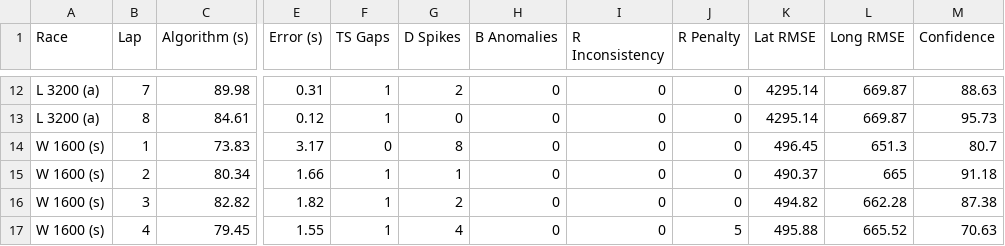
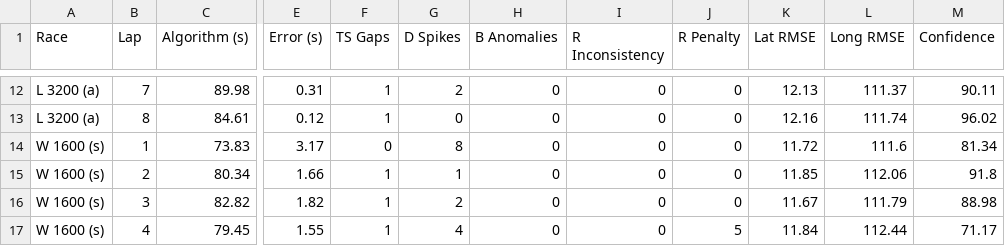
Before and after one commit to Alexn424/SplitCalculator, a CSV file: confidence_data/train_data.csv, drawn as a sheet; only a part is shown, gaps mark what is left out; the diff covers the shown part only; the diff names each change by its address in the sheet, - before the commit and + after, or states it on an @@ line.

```diff
--- a/confidence_data/train_data.csv
+++ b/confidence_data/train_data.csv
-K12 (Lat RMSE): 4295.14
+K12 (Lat RMSE): 12.13
-L12 (Long RMSE): 669.87
+L12 (Long RMSE): 111.37
-M12 (Confidence): 88.63
+M12 (Confidence): 90.11
-K13 (Lat RMSE): 4295.14
+K13 (Lat RMSE): 12.16
-L13 (Long RMSE): 669.87
+L13 (Long RMSE): 111.74
-M13 (Confidence): 95.73
+M13 (Confidence): 96.02
-K14 (Lat RMSE): 496.45
+K14 (Lat RMSE): 11.72
-L14 (Long RMSE): 651.3
+L14 (Long RMSE): 111.6
-M14 (Confidence): 80.7
+M14 (Confidence): 81.34
-K15 (Lat RMSE): 490.37
+K15 (Lat RMSE): 11.85
-L15 (Long RMSE): 665
+L15 (Long RMSE): 112.06
-M15 (Confidence): 91.18
+M15 (Confidence): 91.8
-K16 (Lat RMSE): 494.82
+K16 (Lat RMSE): 11.67
-L16 (Long RMSE): 662.28
+L16 (Long RMSE): 111.79
-M16 (Confidence): 87.38
+M16 (Confidence): 88.98
-K17 (Lat RMSE): 495.88
+K17 (Lat RMSE): 11.84
-L17 (Long RMSE): 665.52
+L17 (Long RMSE): 112.44
-M17 (Confidence): 70.63
+M17 (Confidence): 71.17
```
Also changed, not shown: 30 edited cells elsewhere in this file, 8 other files.
